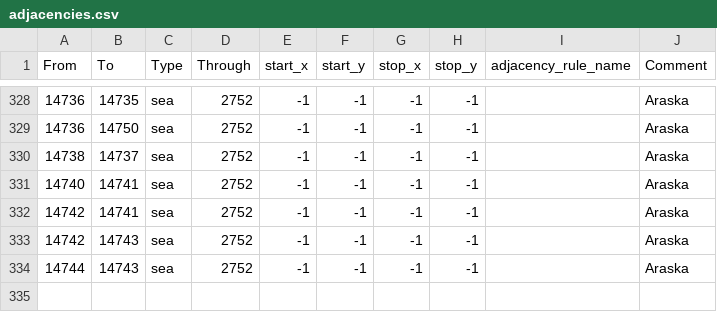
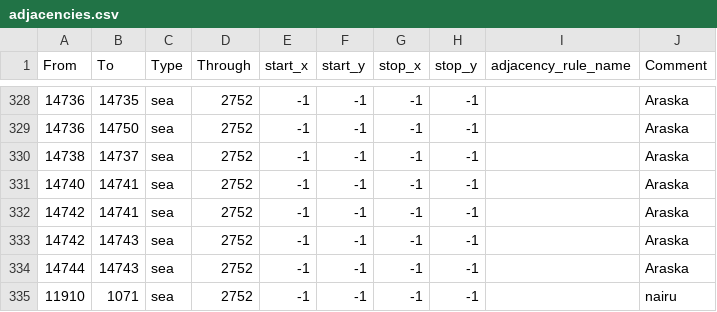
Before and after one commit to BSM-HOI4/HOI4-Bakasekaitizu-MOD, a CSV file: bakasekai/map/adjacencies.csv, drawn as a sheet; only a part is shown, gaps mark what is left out.

Commit message:
Update adjacencies.csv

```diff
--- a/bakasekai/map/adjacencies.csv
+++ b/bakasekai/map/adjacencies.csv
@@ -334 +334,2 @@
 14744;14743;sea;2752;-1;-1;-1;-1;;Araska
+11910;1071;sea;2752;-1;-1;-1;-1;;nairu
```
